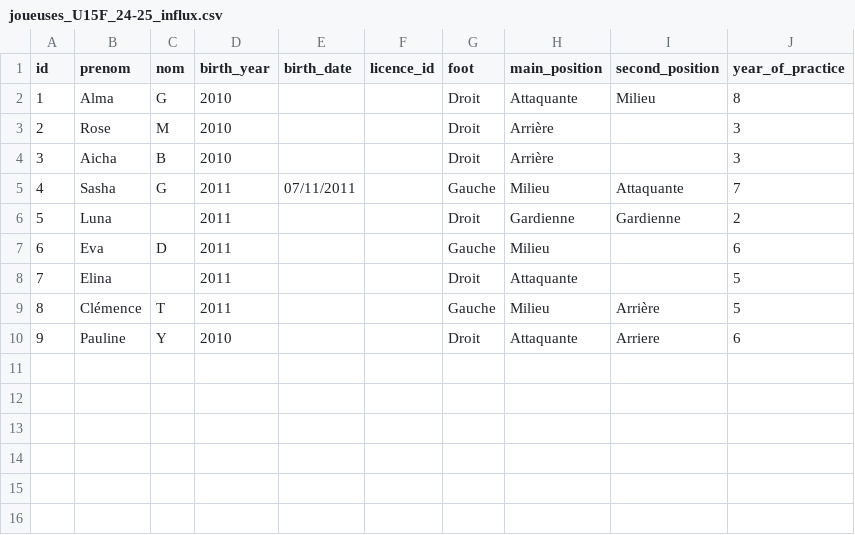
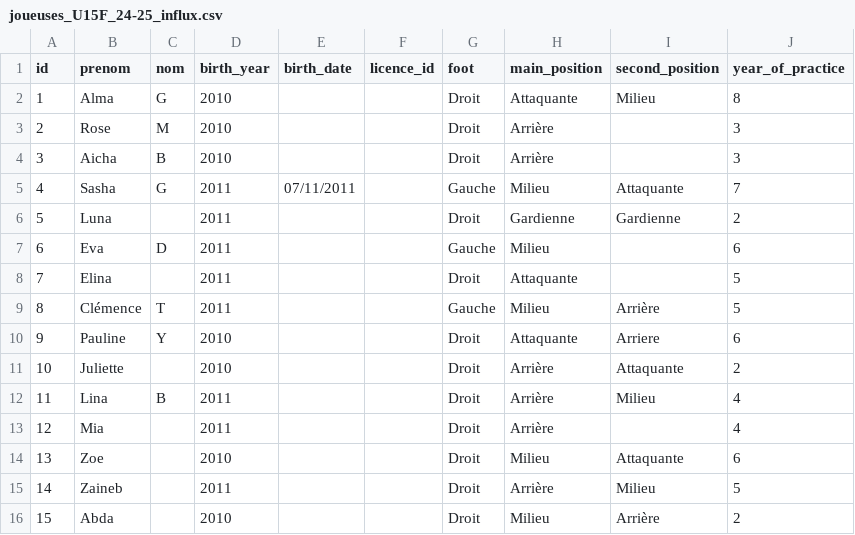
Before and after one commit to vincent-gou/foot_snaf, a CSV file: joueuses_U15F_24-25_influx.csv, drawn as a sheet; the diff names each change by its address in the sheet, - before the commit and + after, or states it on an @@ line.

Commit message:
Update joueuses_U15F_24-25_influx.csv

```diff
--- a/joueuses_U15F_24-25_influx.csv
+++ b/joueuses_U15F_24-25_influx.csv
+row 11: 10 | Juliette |  | 2010 |  |  | Droit | Arrière | Attaquante | 2
+row 12: 11 | Lina | B | 2011 |  |  | Droit | Arrière | Milieu | 4
+row 13: 12 | Mia |  | 2011 |  |  | Droit | Arrière |  | 4
+row 14: 13 | Zoe |  | 2010 |  |  | Droit | Milieu | Attaquante | 6
+row 15: 14 | Zaineb |  | 2011 |  |  | Droit | Arrière | Milieu | 5
+row 16: 15 | Abda |  | 2010 |  |  | Droit | Milieu | Arrière | 2
```
